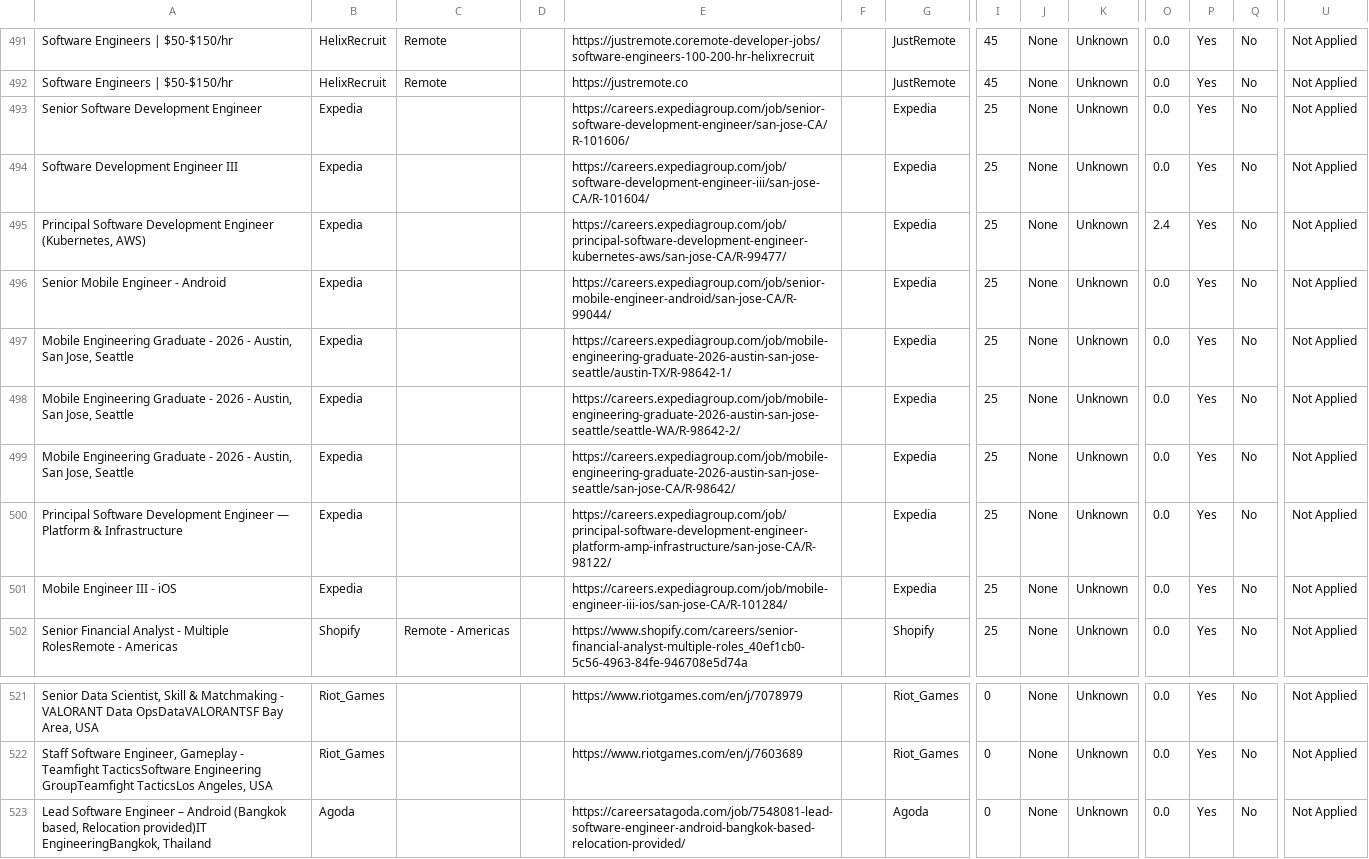
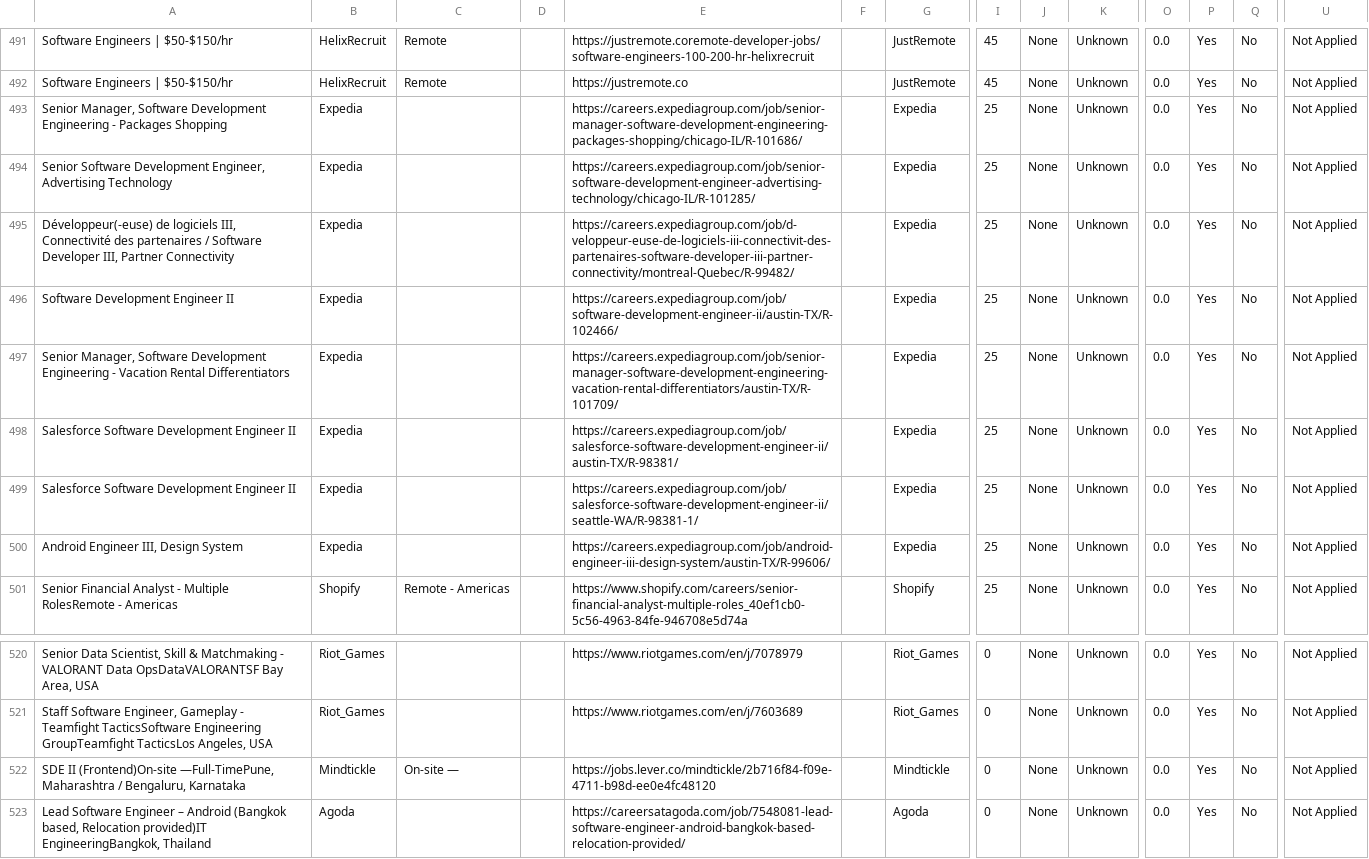
Before and after one commit to naman011/python-projects-secondary, a CSV file: data/jobs.csv, drawn as a sheet; only a part is shown, gaps mark what is left out; removed rows and columns are numbered as before the commit, all else as after; rows hold the shown columns only; the diff names each change by its address in the sheet, - before the commit and + after, or states it on an @@ line.

```diff
--- a/data/jobs.csv
+++ b/data/jobs.csv
-A493: Senior Software Development Engineer
+A493: Senior Manager, Software Development Engineering - Packages Shopping
-E493: https://careers.expediagroup.com/job/senior-software-development-engineer/san-jose-CA/R-101606/
+E493: https://careers.expediagroup.com/job/senior-manager-software-development-engineering-packages-shopping/chicago-IL/R-101686/
-A494: Software Development Engineer III
+A494: Senior Software Development Engineer, Advertising Technology
-E494: https://careers.expediagroup.com/job/software-development-engineer-iii/san-jose-CA/R-101604/
+E494: https://careers.expediagroup.com/job/senior-software-development-engineer-advertising-technology/chicago-IL/R-101285/
-row 495: Principal Software Development Engineer (Kubernetes, AWS) | Expedia |  |  | https://careers.expediagroup.com/job/principal-software-development-engineer-kubernetes-aws/san-jose-CA/R-99477/ |  | Expedia | 25 | None | Unknown | 2.4 | Yes | No | Not Applied
-A495: Senior Mobile Engineer - Android
+A495: Développeur(-euse) de logiciels III, Connectivité des partenaires / Software Developer III, Partner Connectivity
-E495: https://careers.expediagroup.com/job/senior-mobile-engineer-android/san-jose-CA/R-99044/
+E495: https://careers.expediagroup.com/job/d-veloppeur-euse-de-logiciels-iii-connectivit-des-partenaires-software-developer-iii-partner-connectivity/montreal-Quebec/R-99482/
-A496: Mobile Engineering Graduate - 2026 - Austin, San Jose, Seattle
+A496: Software Development Engineer II
-E496: https://careers.expediagroup.com/job/mobile-engineering-graduate-2026-austin-san-jose-seattle/austin-TX/R-98642-1/
+E496: https://careers.expediagroup.com/job/software-development-engineer-ii/austin-TX/R-102466/
-A497: Mobile Engineering Graduate - 2026 - Austin, San Jose, Seattle
+A497: Senior Manager, Software Development Engineering - Vacation Rental Differentiators
-E497: https://careers.expediagroup.com/job/mobile-engineering-graduate-2026-austin-san-jose-seattle/seattle-WA/R-98642-2/
+E497: https://careers.expediagroup.com/job/senior-manager-software-development-engineering-vacation-rental-differentiators/austin-TX/R-101709/
-A498: Mobile Engineering Graduate - 2026 - Austin, San Jose, Seattle
+A498: Salesforce Software Development Engineer II
-E498: https://careers.expediagroup.com/job/mobile-engineering-graduate-2026-austin-san-jose-seattle/san-jose-CA/R-98642/
+E498: https://careers.expediagroup.com/job/salesforce-software-development-engineer-ii/austin-TX/R-98381/
-A499: Principal Software Development Engineer — Platform & Infrastructure
+A499: Salesforce Software Development Engineer II
-E499: https://careers.expediagroup.com/job/principal-software-development-engineer-platform-amp-infrastructure/san-jose-CA/R-98122/
+E499: https://careers.expediagroup.com/job/salesforce-software-development-engineer-ii/seattle-WA/R-98381-1/
-A500: Mobile Engineer III - iOS
+A500: Android Engineer III, Design System
-E500: https://careers.expediagroup.com/job/mobile-engineer-iii-ios/san-jose-CA/R-101284/
+E500: https://careers.expediagroup.com/job/android-engineer-iii-design-system/austin-TX/R-99606/
+row 522: SDE II (Frontend)On-site —Full-TimePune, Maharashtra / Bengaluru, Karnataka | Mindtickle | On-site — |  | https://jobs.lever.co/mindtickle/2b716f84-f09e-4711-b98d-ee0e4fc48120 |  | Mindtickle | 0 | None | Unknown | 0.0 | Yes | No | Not Applied
```
Also changed, not shown: 1 other file.
